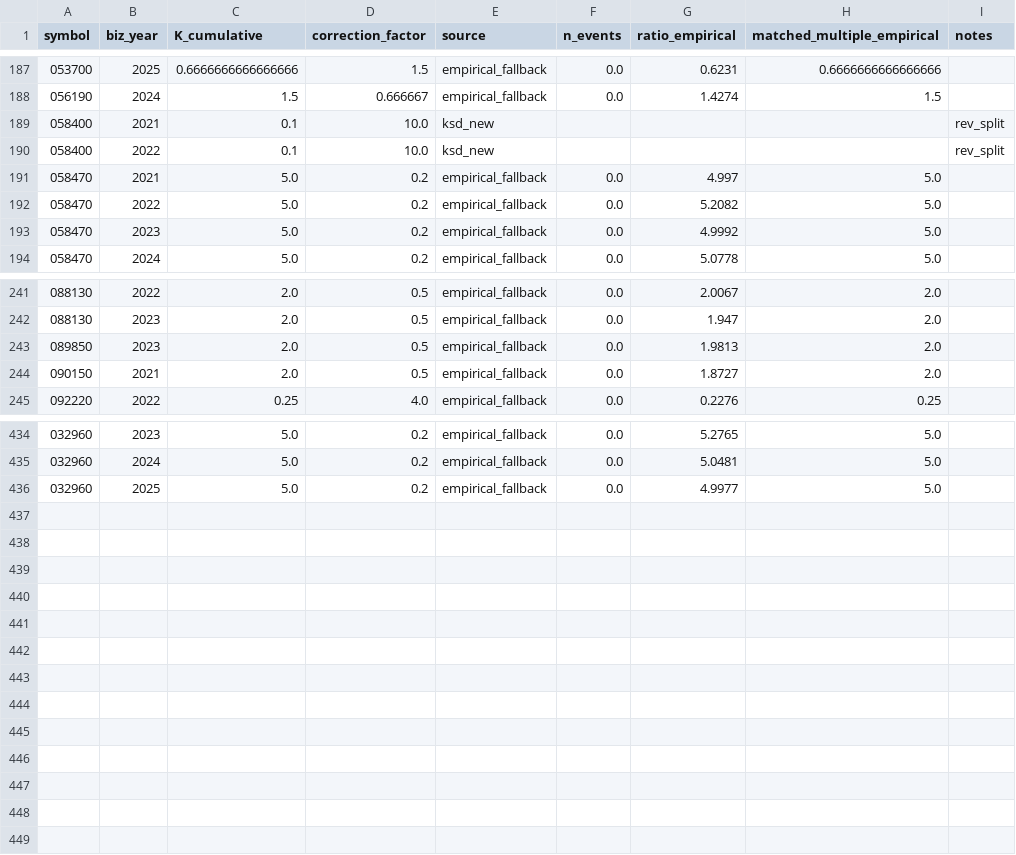
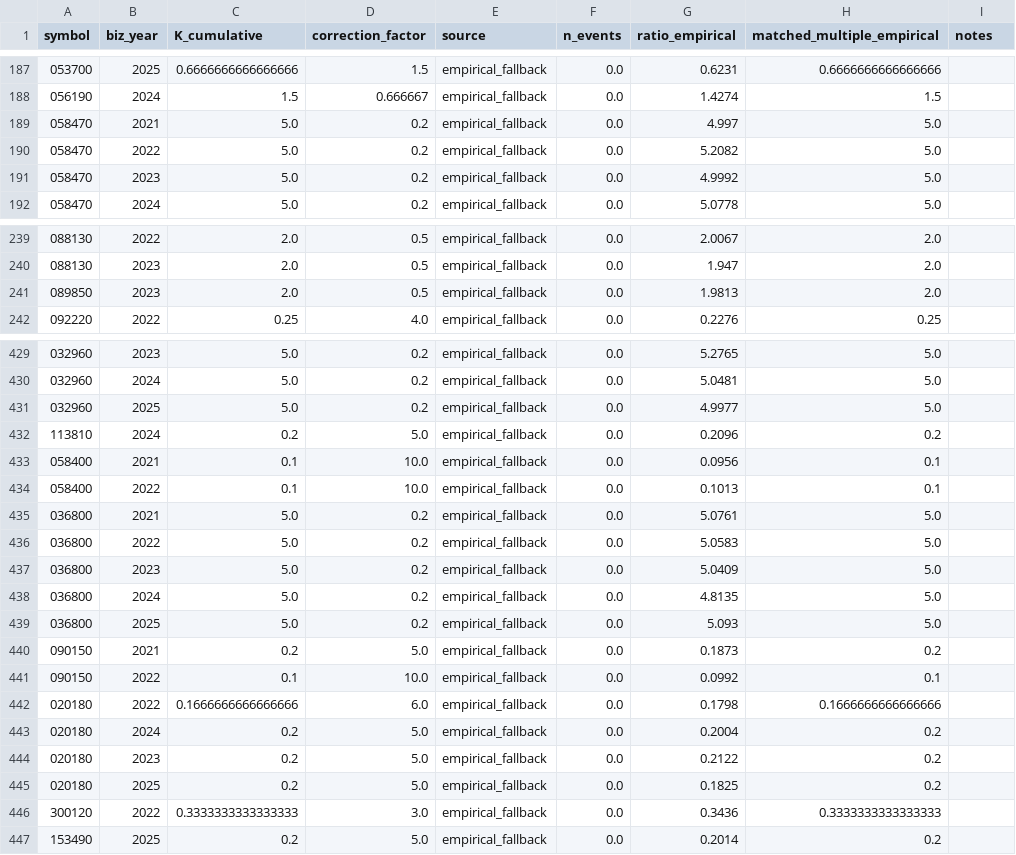
Before and after one commit to mgpielabs/stock-game, a CSV file: backend/ml/dividend_split_correction_factors.csv, drawn as a sheet; only a part is shown, gaps mark what is left out; the diff covers the shown part only.

```diff
--- a/backend/ml/dividend_split_correction_factors.csv
+++ b/backend/ml/dividend_split_correction_factors.csv
@@ -188,4 +188,2 @@
 056190,2024,1.5,0.666667,empirical_fallback,0.0,1.4274,1.5,
-058400,2021,0.1,10.0,ksd_new,,,,rev_split
-058400,2022,0.1,10.0,ksd_new,,,,rev_split
 058470,2021,5.0,0.2,empirical_fallback,0.0,4.997,5.0,
@@ -243,3 +241,2 @@
 089850,2023,2.0,0.5,empirical_fallback,0.0,1.9813,2.0,
-090150,2021,2.0,0.5,empirical_fallback,0.0,1.8727,2.0,
 092220,2022,0.25,4.0,empirical_fallback,0.0,0.2276,0.25,
@@ -436 +431,17 @@
 032960,2025,5.0,0.2,empirical_fallback,0.0,4.9977,5.0,
+113810,2024,0.2,5.0,empirical_fallback,0.0,0.2096,0.2,
+058400,2021,0.1,10.0,empirical_fallback,0.0,0.0956,0.1,
+058400,2022,0.1,10.0,empirical_fallback,0.0,0.1013,0.1,
+036800,2021,5.0,0.2,empirical_fallback,0.0,5.0761,5.0,
+036800,2022,5.0,0.2,empirical_fallback,0.0,5.0583,5.0,
+036800,2023,5.0,0.2,empirical_fallback,0.0,5.0409,5.0,
+036800,2024,5.0,0.2,empirical_fallback,0.0,4.8135,5.0,
+036800,2025,5.0,0.2,empirical_fallback,0.0,5.093,5.0,
+090150,2021,0.2,5.0,empirical_fallback,0.0,0.1873,0.2,
+090150,2022,0.1,10.0,empirical_fallback,0.0,0.0992,0.1,
+020180,2022,0.1666666666666666,6.0,empirical_fallback,0.0,0.1798,0.1666666666666666,
+020180,2024,0.2,5.0,empirical_fallback,0.0,0.2004,0.2,
+020180,2023,0.2,5.0,empirical_fallback,0.0,0.2122,0.2,
+020180,2025,0.2,5.0,empirical_fallback,0.0,0.1825,0.2,
+300120,2022,0.3333333333333333,3.0,empirical_fallback,0.0,0.3436,0.3333333333333333,
+153490,2025,0.2,5.0,empirical_fallback,0.0,0.2014,0.2,
```
Also changed, not shown: 2 removed rows elsewhere in this file, 36 other files.
